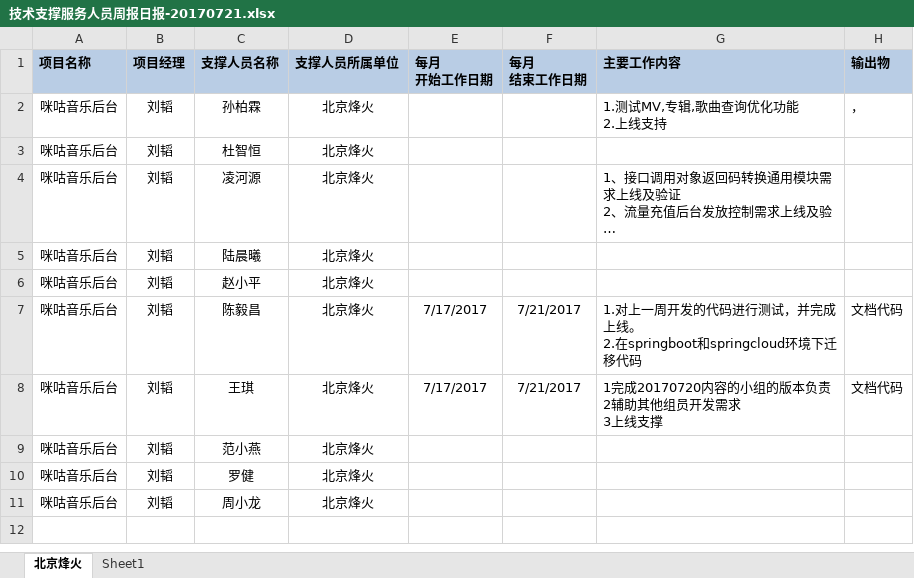
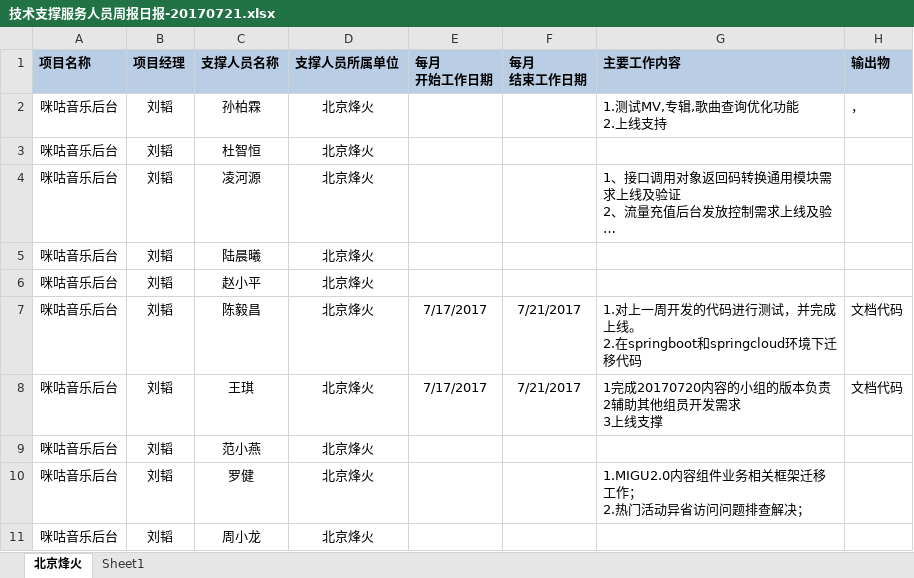
Before and after one commit to just-forking/weekReport, an Excel workbook: 20170721周报/技术支撑服务人员周报日报-20170721.xlsx, sheet 北京烽火, drawn as a sheet; long unchanged cells end in …; values as stored, in another font and other column widths than the file's, no borders; ↵ is a line break in a cell; the diff names each change by its address in the sheet, - before the commit and + after, or states it on an @@ line.

Commit message:
罗健周报更新

```diff
--- a/20170721周报/技术支撑服务人员周报日报-20170721.xlsx (sheet 北京烽火)
+++ b/20170721周报/技术支撑服务人员周报日报-20170721.xlsx (sheet 北京烽火)
-G10 (主要工作内容): (empty)
+G10 (主要工作内容): 1.MIGU2.0内容组件业务相关框架迁移工作； ↵ 2.热门活动异省访问问题排查解决；
```
